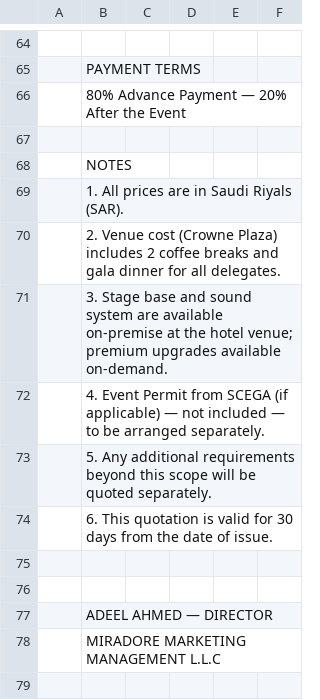
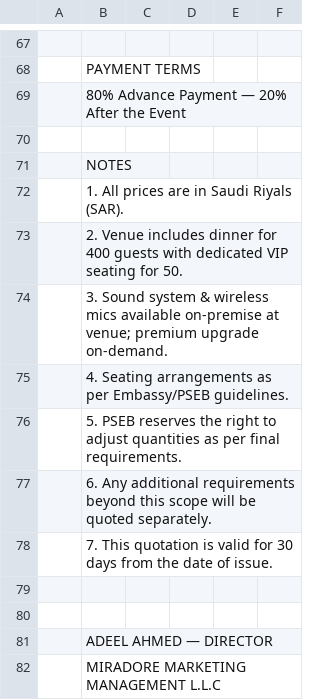
Before and after one commit to usmanfiaz06/miradore, a CSV file: Pakistan_Saudi_Business_Forum_LEAP2026_Quotation.csv, drawn as a sheet; only a part is shown, gaps mark what is left out; addresses are those after the commit; the diff covers the shown part only; the diff names each change by its address in the sheet, - before the commit and + after, or states it on an @@ line.

```diff
--- a/Pakistan_Saudi_Business_Forum_LEAP2026_Quotation.csv
+++ b/Pakistan_Saudi_Business_Forum_LEAP2026_Quotation.csv
-B73: 2. Venue cost (Crowne Plaza) includes 2 coffee breaks and gala dinner for all delegates.
+B73: 2. Venue includes dinner for 400 guests with dedicated VIP seating for 50.
-B74: 3. Stage base and sound system are available on-premise at the hotel venue; premium upgrades available on-demand.
+B74: 3. Sound system & wireless mics available on-premise at venue; premium upgrade on-demand.
-B75: 4. Event Permit from SCEGA (if applicable) — not included — to be arranged separately.
+B75: 4. Seating arrangements as per Embassy/PSEB guidelines.
-B76: 5. Any additional requirements beyond this scope will be quoted separately.
+B76: 5. PSEB reserves the right to adjust quantities as per final requirements.
-B77: 6. This quotation is valid for 30 days from the date of issue.
+B77: 6. Any additional requirements beyond this scope will be quoted separately.
+row 78:  | 7. This quotation is valid for 30 days from the date of issue.
```
Also changed, not shown: 10 added rows, 7 removed rows, 22 edited cells and row numbers in column A elsewhere in this file, 2 other files.
